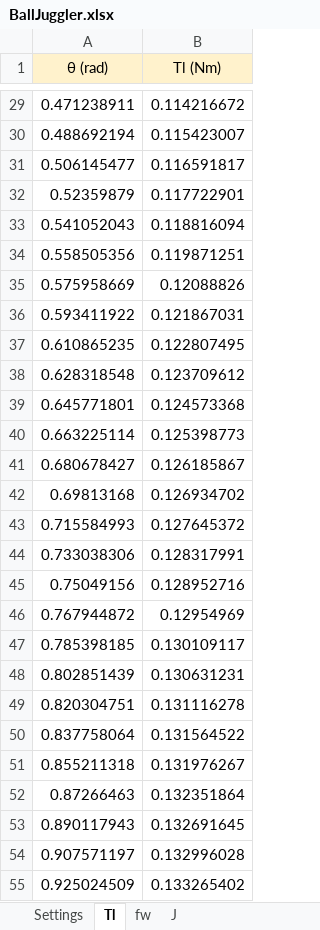
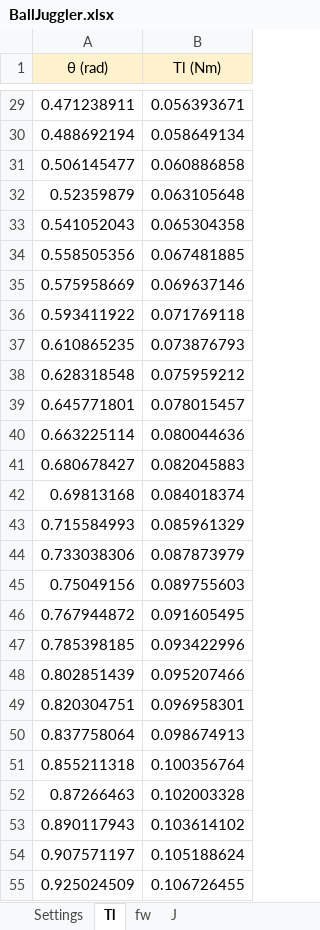
Before and after one commit to NickVanOosterwyck/TrajectoryOptimisation, an Excel workbook: input/BallJuggler.xlsx, sheet Tl, drawn as a sheet; only a part is shown, gaps mark what is left out; values as stored, in another font and other column widths than the file's, no borders; charts and pictures not drawn; the diff covers the shown part only; the diff names each change by its address in the sheet, - before the commit and + after, or states it on an @@ line.

```diff
--- a/input/BallJuggler.xlsx (sheet Tl)
+++ b/input/BallJuggler.xlsx (sheet Tl)
-B29 (Tl (Nm)): 0.114216672
+B29 (Tl (Nm)): 0.056393671
-B30 (Tl (Nm)): 0.115423007
+B30 (Tl (Nm)): 0.058649134
-B31 (Tl (Nm)): 0.116591817
+B31 (Tl (Nm)): 0.060886858
-B32 (Tl (Nm)): 0.117722901
+B32 (Tl (Nm)): 0.063105648
-B33 (Tl (Nm)): 0.118816094
+B33 (Tl (Nm)): 0.065304358
-B34 (Tl (Nm)): 0.119871251
+B34 (Tl (Nm)): 0.067481885
-B35 (Tl (Nm)): 0.12088826
+B35 (Tl (Nm)): 0.069637146
-B36 (Tl (Nm)): 0.121867031
+B36 (Tl (Nm)): 0.071769118
-B37 (Tl (Nm)): 0.122807495
+B37 (Tl (Nm)): 0.073876793
-B38 (Tl (Nm)): 0.123709612
+B38 (Tl (Nm)): 0.075959212
-B39 (Tl (Nm)): 0.124573368
+B39 (Tl (Nm)): 0.078015457
-B40 (Tl (Nm)): 0.125398773
+B40 (Tl (Nm)): 0.080044636
-B41 (Tl (Nm)): 0.126185867
+B41 (Tl (Nm)): 0.082045883
-B42 (Tl (Nm)): 0.126934702
+B42 (Tl (Nm)): 0.084018374
-B43 (Tl (Nm)): 0.127645372
+B43 (Tl (Nm)): 0.085961329
-B44 (Tl (Nm)): 0.128317991
+B44 (Tl (Nm)): 0.087873979
-B45 (Tl (Nm)): 0.128952716
+B45 (Tl (Nm)): 0.089755603
-B46 (Tl (Nm)): 0.12954969
+B46 (Tl (Nm)): 0.091605495
-B47 (Tl (Nm)): 0.130109117
+B47 (Tl (Nm)): 0.093422996
-B48 (Tl (Nm)): 0.130631231
+B48 (Tl (Nm)): 0.095207466
-B49 (Tl (Nm)): 0.131116278
+B49 (Tl (Nm)): 0.096958301
-B50 (Tl (Nm)): 0.131564522
+B50 (Tl (Nm)): 0.098674913
-B51 (Tl (Nm)): 0.131976267
+B51 (Tl (Nm)): 0.100356764
-B52 (Tl (Nm)): 0.132351864
+B52 (Tl (Nm)): 0.102003328
-B53 (Tl (Nm)): 0.132691645
+B53 (Tl (Nm)): 0.103614102
-B54 (Tl (Nm)): 0.132996028
+B54 (Tl (Nm)): 0.105188624
-B55 (Tl (Nm)): 0.133265402
+B55 (Tl (Nm)): 0.106726455
```
Also changed, not shown: 334 edited cells elsewhere in this sheet, sheet J, charts or pictures, 4 other files.
